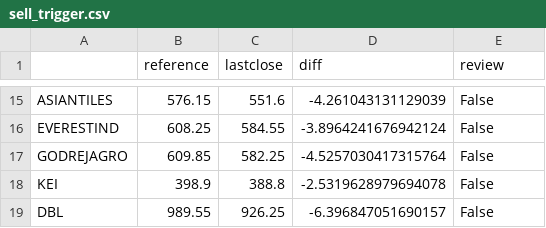
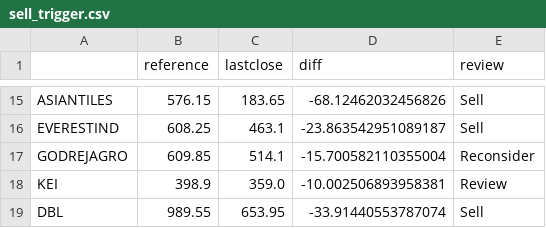
Before and after one commit to reachdk/finminion, a CSV file: sell_trigger.csv, drawn as a sheet; only a part is shown, gaps mark what is left out; the diff covers the shown part only; the diff names each change by its address in the sheet, - before the commit and + after, or states it on an @@ line.

```diff
--- a/sell_trigger.csv
+++ b/sell_trigger.csv
-C15 (lastclose): 551.6
+C15 (lastclose): 183.65
-D15 (diff): -4.261043131129039
+D15 (diff): -68.12462032456826
-E15:E16 (review): False
+E15:E16 (review): Sell
-C16 (lastclose): 584.55
+C16 (lastclose): 463.1
-D16 (diff): -3.8964241676942124
+D16 (diff): -23.863542951089187
-C17 (lastclose): 582.25
+C17 (lastclose): 514.1
-D17 (diff): -4.5257030417315764
+D17 (diff): -15.700582110355004
-E17 (review): False
+E17 (review): Reconsider
-C18 (lastclose): 388.8
+C18 (lastclose): 359.0
-D18 (diff): -2.5319628979694078
+D18 (diff): -10.002506893958381
-E18 (review): False
+E18 (review): Review
-C19 (lastclose): 926.25
+C19 (lastclose): 653.95
-D19 (diff): -6.396847051690157
+D19 (diff): -33.91440553787074
-E19 (review): False
+E19 (review): Sell
```
Also changed, not shown: 38 edited cells elsewhere in this file, 1 other file.
